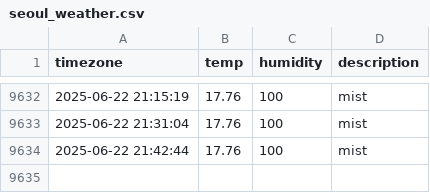
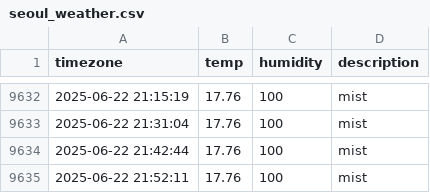
Before and after one commit to YooJinmo/seoul_weather, a CSV file: seoul_weather.csv, drawn as a sheet; only a part is shown, gaps mark what is left out.

```diff
--- a/seoul_weather.csv
+++ b/seoul_weather.csv
@@ -9634 +9634,2 @@ timezone,temp,humidity,description
 2025-06-22 21:42:44,17.76,100,mist
+2025-06-22 21:52:11,17.76,100,mist
```
